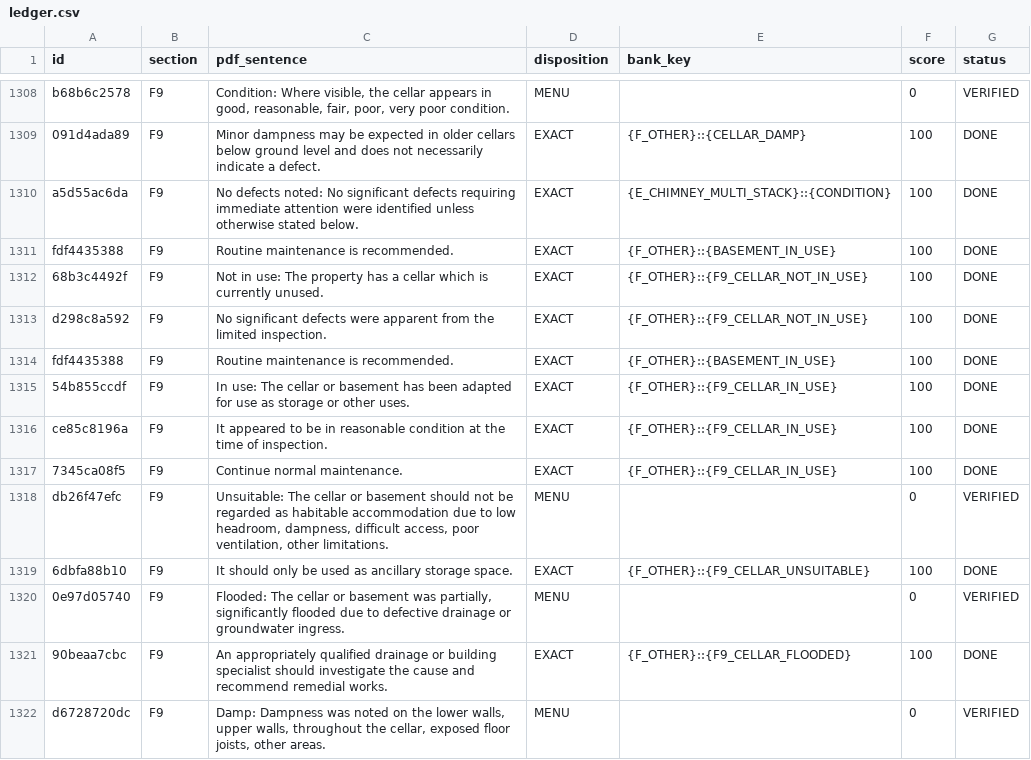
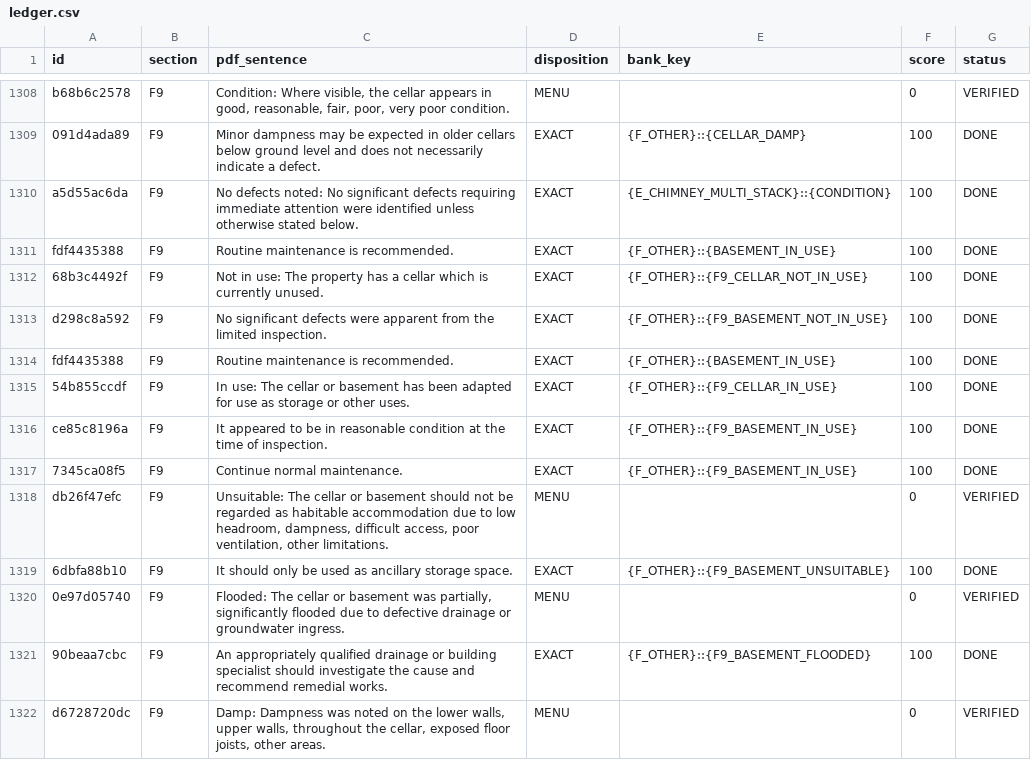
Before and after one commit to Anwaaralikhan550/survey-scriber, a CSV file: tool/phrase_audit/verbatim/ledger.csv, drawn as a sheet; only a part is shown, gaps mark what is left out; the diff covers the shown part only.

```diff
--- a/tool/phrase_audit/verbatim/ledger.csv
+++ b/tool/phrase_audit/verbatim/ledger.csv
@@ -1312,11 +1312,11 @@ fdf4435388,F9,Routine maintenance is recommended.,EXACT,{F_OTHER}::{BASEMENT_IN_
 68b3c4492f,F9,Not in use: The property has a cellar which is currently unused.,EXACT,{F_OTHER}::{F9_CELLAR_NOT_IN_USE},100,DONE
-d298c8a592,F9,No significant defects were apparent from the limited inspection.,EXACT,{F_OTHER}::{F9_CELLAR_NOT_IN_USE},100,DONE
+d298c8a592,F9,No significant defects were apparent from the limited inspection.,EXACT,{F_OTHER}::{F9_BASEMENT_NOT_IN_USE},100,DONE
 fdf4435388,F9,Routine maintenance is recommended.,EXACT,{F_OTHER}::{BASEMENT_IN_USE},100,DONE
 54b855ccdf,F9,In use: The cellar or basement has been adapted for use as storage or other uses.,EXACT,{F_OTHER}::{F9_CELLAR_IN_USE},100,DONE
-ce85c8196a,F9,It appeared to be in reasonable condition at the time of inspection.,EXACT,{F_OTHER}::{F9_CELLAR_IN_USE},100,DONE
-7345ca08f5,F9,Continue normal maintenance.,EXACT,{F_OTHER}::{F9_CELLAR_IN_USE},100,DONE
+ce85c8196a,F9,It appeared to be in reasonable condition at the time of inspection.,EXACT,{F_OTHER}::{F9_BASEMENT_IN_USE},100,DONE
+7345ca08f5,F9,Continue normal maintenance.,EXACT,{F_OTHER}::{F9_BASEMENT_IN_USE},100,DONE
 db26f47efc,F9,"Unsuitable: The cellar or basement should not be regarded as habitable accommodation due to low headroom, dampness, difficult access, poor ventilation, other limitations.",MENU,,0,VERIFIED
-6dbfa88b10,F9,It should only be used as ancillary storage space.,EXACT,{F_OTHER}::{F9_CELLAR_UNSUITABLE},100,DONE
+6dbfa88b10,F9,It should only be used as ancillary storage space.,EXACT,{F_OTHER}::{F9_BASEMENT_UNSUITABLE},100,DONE
 0e97d05740,F9,"Flooded: The cellar or basement was partially, significantly flooded due to defective drainage or groundwater ingress.",MENU,,0,VERIFIED
-90beaa7cbc,F9,An appropriately qualified drainage or building specialist should investigate the cause and recommend remedial works.,EXACT,{F_OTHER}::{F9_CELLAR_FLOODED},100,DONE
+90beaa7cbc,F9,An appropriately qualified drainage or building specialist should investigate the cause and recommend remedial works.,EXACT,{F_OTHER}::{F9_BASEMENT_FLOODED},100,DONE
 d6728720dc,F9,"Damp: Dampness was noted on the lower walls, upper walls, throughout the cellar, exposed floor joists, other areas.",MENU,,0,VERIFIED
```
Also changed, not shown: 9 edited cells elsewhere in this file, 4 other files.
